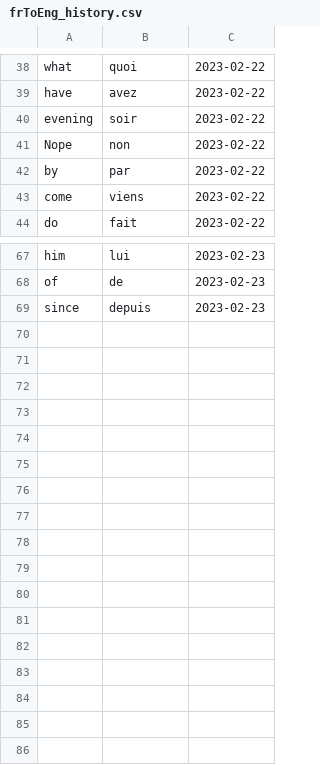
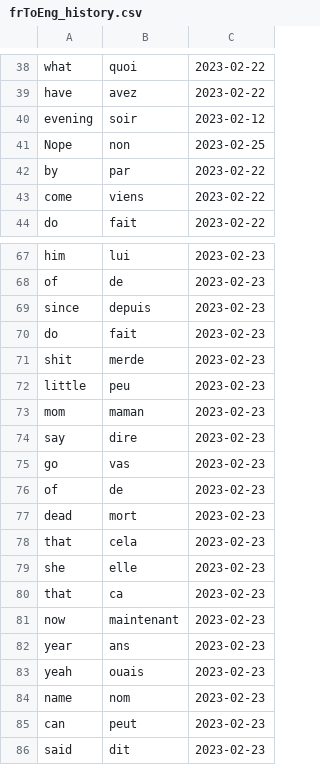
Before and after one commit to lynah2/ReviewSmartApp, a CSV file: frToEng_history.csv, drawn as a sheet; only a part is shown, gaps mark what is left out; the diff covers the shown part only.

```diff
--- a/frToEng_history.csv
+++ b/frToEng_history.csv
@@ -39,4 +39,4 @@ what,quoi,2023-02-22
 have,avez,2023-02-22
-evening,soir,2023-02-22
-Nope,non,2023-02-22
+evening,soir,2023-02-12
+Nope,non,2023-02-25
 by,par,2023-02-22
@@ -69 +69,18 @@ of,de,2023-02-23
 since,depuis,2023-02-23
+do,fait,2023-02-23
+shit,merde,2023-02-23
+little,peu,2023-02-23
+mom,maman,2023-02-23
+say,dire,2023-02-23
+go,vas,2023-02-23
+of,de,2023-02-23
+dead,mort,2023-02-23
+that,cela,2023-02-23
+she,elle,2023-02-23
+that,ca,2023-02-23
+now,maintenant,2023-02-23
+year,ans,2023-02-23
+yeah,ouais,2023-02-23
+name,nom,2023-02-23
+can,peut,2023-02-23
+said,dit,2023-02-23
```
Also changed, not shown: 6 edited cells elsewhere in this file, frToEng.csv, germanWeekDays.csv, 8 other files.
